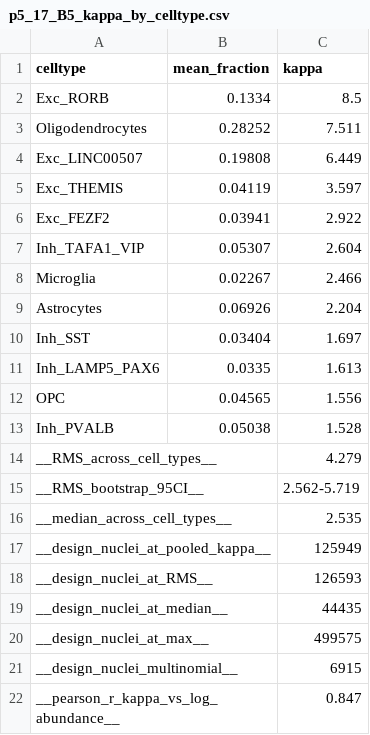
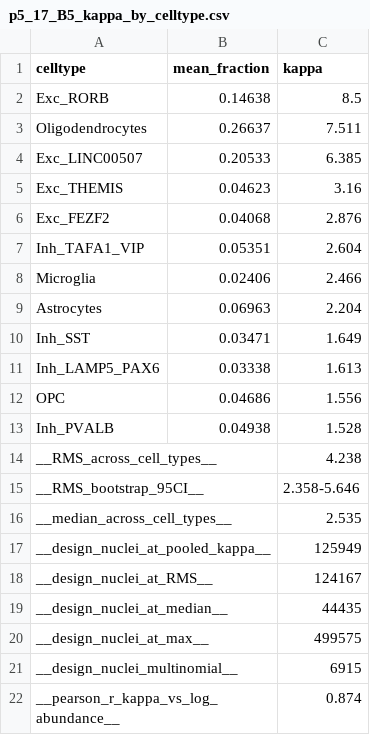
Before and after one commit to guokai8/resolution-limits-multiome, a CSV file: data/derived_results/p5_17_B5_kappa_by_celltype.csv, drawn as a sheet.

```diff
--- a/data/derived_results/p5_17_B5_kappa_by_celltype.csv
+++ b/data/derived_results/p5_17_B5_kappa_by_celltype.csv
@@ -1,19 +1,19 @@
 celltype,mean_fraction,kappa
-Exc_RORB,0.1334,8.5
-Oligodendrocytes,0.28252,7.511
-Exc_LINC00507,0.19808,6.449
-Exc_THEMIS,0.04119,3.597
-Exc_FEZF2,0.03941,2.922
-Inh_TAFA1_VIP,0.05307,2.604
-Microglia,0.02267,2.466
-Astrocytes,0.06926,2.204
-Inh_SST,0.03404,1.697
-Inh_LAMP5_PAX6,0.0335,1.613
-OPC,0.04565,1.556
-Inh_PVALB,0.05038,1.528
-__RMS_across_cell_types__,,4.279
-__RMS_bootstrap_95CI__,,2.562-5.719
+Exc_RORB,0.14638,8.5
+Oligodendrocytes,0.26637,7.511
+Exc_LINC00507,0.20533,6.385
+Exc_THEMIS,0.04623,3.16
+Exc_FEZF2,0.04068,2.876
+Inh_TAFA1_VIP,0.05351,2.604
+Microglia,0.02406,2.466
+Astrocytes,0.06963,2.204
+Inh_SST,0.03471,1.649
+Inh_LAMP5_PAX6,0.03338,1.613
+OPC,0.04686,1.556
+Inh_PVALB,0.04938,1.528
+__RMS_across_cell_types__,,4.238
+__RMS_bootstrap_95CI__,,2.358-5.646
 __median_across_cell_types__,,2.535
 __design_nuclei_at_pooled_kappa__,,125949
-__design_nuclei_at_RMS__,,126593
+__design_nuclei_at_RMS__,,124167
 __design_nuclei_at_median__,,44435
@@ -21,2 +21,2 @@ __design_nuclei_at_max__,,499575
 __design_nuclei_multinomial__,,6915
-__pearson_r_kappa_vs_log_abundance__,,0.847
+__pearson_r_kappa_vs_log_abundance__,,0.874
```
Also changed, not shown: 5 other files.
